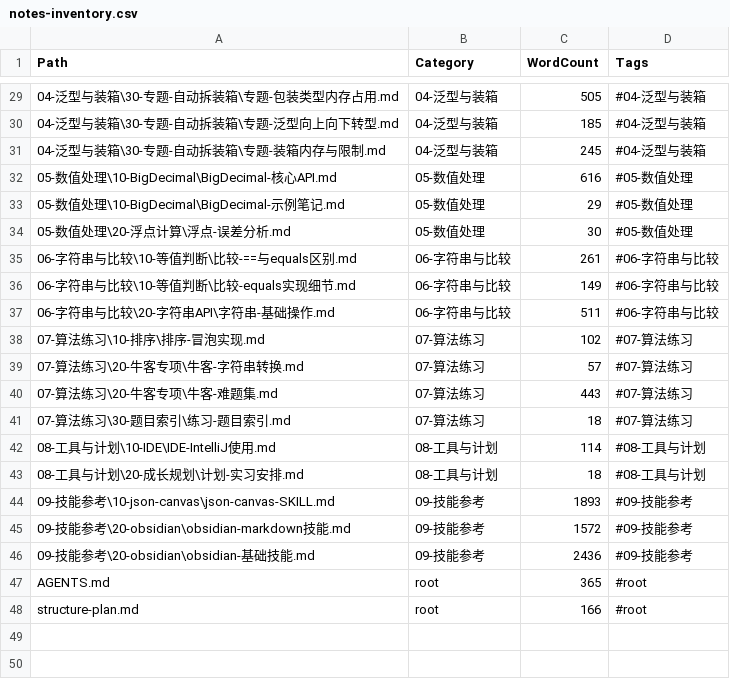
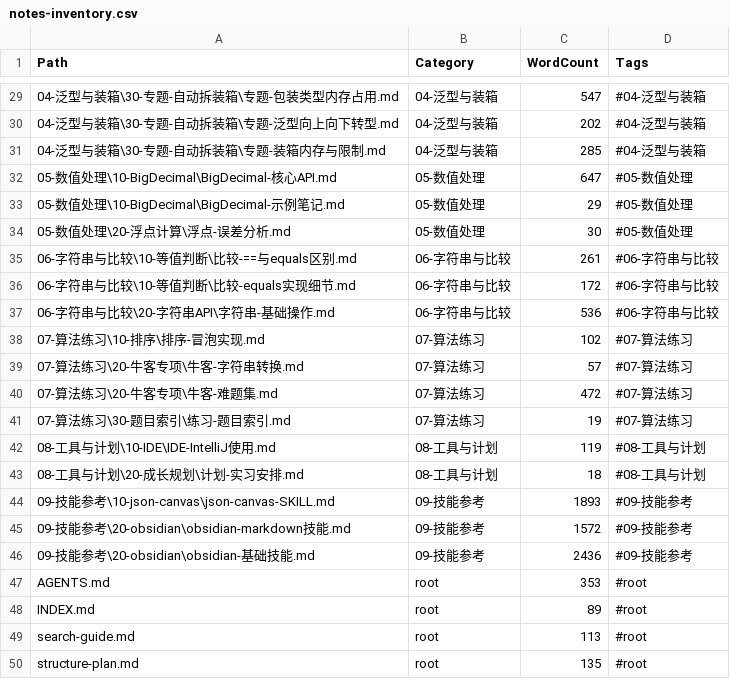
Before and after one commit to Jobo16/learn-java-notebook, a CSV file: notes-inventory.csv, drawn as a sheet; only a part is shown, gaps mark what is left out; the diff covers the shown part only.

```diff
--- a/notes-inventory.csv
+++ b/notes-inventory.csv
@@ -29,5 +29,5 @@
-"04-泛型与装箱\30-专题-自动拆装箱\专题-包装类型内存占用.md","04-泛型与装箱","505","#04-泛型与装箱"
-"04-泛型与装箱\30-专题-自动拆装箱\专题-泛型向上向下转型.md","04-泛型与装箱","185","#04-泛型与装箱"
-"04-泛型与装箱\30-专题-自动拆装箱\专题-装箱内存与限制.md","04-泛型与装箱","245","#04-泛型与装箱"
-"05-数值处理\10-BigDecimal\BigDecimal-核心API.md","05-数值处理","616","#05-数值处理"
+"04-泛型与装箱\30-专题-自动拆装箱\专题-包装类型内存占用.md","04-泛型与装箱","547","#04-泛型与装箱"
+"04-泛型与装箱\30-专题-自动拆装箱\专题-泛型向上向下转型.md","04-泛型与装箱","202","#04-泛型与装箱"
+"04-泛型与装箱\30-专题-自动拆装箱\专题-装箱内存与限制.md","04-泛型与装箱","285","#04-泛型与装箱"
+"05-数值处理\10-BigDecimal\BigDecimal-核心API.md","05-数值处理","647","#05-数值处理"
 "05-数值处理\10-BigDecimal\BigDecimal-示例笔记.md","05-数值处理","29","#05-数值处理"
@@ -35,9 +35,9 @@
 "06-字符串与比较\10-等值判断\比较-==与equals区别.md","06-字符串与比较","261","#06-字符串与比较"
-"06-字符串与比较\10-等值判断\比较-equals实现细节.md","06-字符串与比较","149","#06-字符串与比较"
-"06-字符串与比较\20-字符串API\字符串-基础操作.md","06-字符串与比较","511","#06-字符串与比较"
+"06-字符串与比较\10-等值判断\比较-equals实现细节.md","06-字符串与比较","172","#06-字符串与比较"
+"06-字符串与比较\20-字符串API\字符串-基础操作.md","06-字符串与比较","536","#06-字符串与比较"
 "07-算法练习\10-排序\排序-冒泡实现.md","07-算法练习","102","#07-算法练习"
 "07-算法练习\20-牛客专项\牛客-字符串转换.md","07-算法练习","57","#07-算法练习"
-"07-算法练习\20-牛客专项\牛客-难题集.md","07-算法练习","443","#07-算法练习"
-"07-算法练习\30-题目索引\练习-题目索引.md","07-算法练习","18","#07-算法练习"
-"08-工具与计划\10-IDE\IDE-IntelliJ使用.md","08-工具与计划","114","#08-工具与计划"
+"07-算法练习\20-牛客专项\牛客-难题集.md","07-算法练习","472","#07-算法练习"
+"07-算法练习\30-题目索引\练习-题目索引.md","07-算法练习","19","#07-算法练习"
+"08-工具与计划\10-IDE\IDE-IntelliJ使用.md","08-工具与计划","119","#08-工具与计划"
 "08-工具与计划\20-成长规划\计划-实习安排.md","08-工具与计划","18","#08-工具与计划"
@@ -46,3 +46,5 @@
 "09-技能参考\20-obsidian\obsidian-基础技能.md","09-技能参考","2436","#09-技能参考"
-"AGENTS.md","root","365","#root"
-"structure-plan.md","root","166","#root"
+"AGENTS.md","root","353","#root"
+"INDEX.md","root","89","#root"
+"search-guide.md","root","113","#root"
+"structure-plan.md","root","135","#root"
```
Also changed, not shown: 18 edited cells elsewhere in this file, 42 other files.
